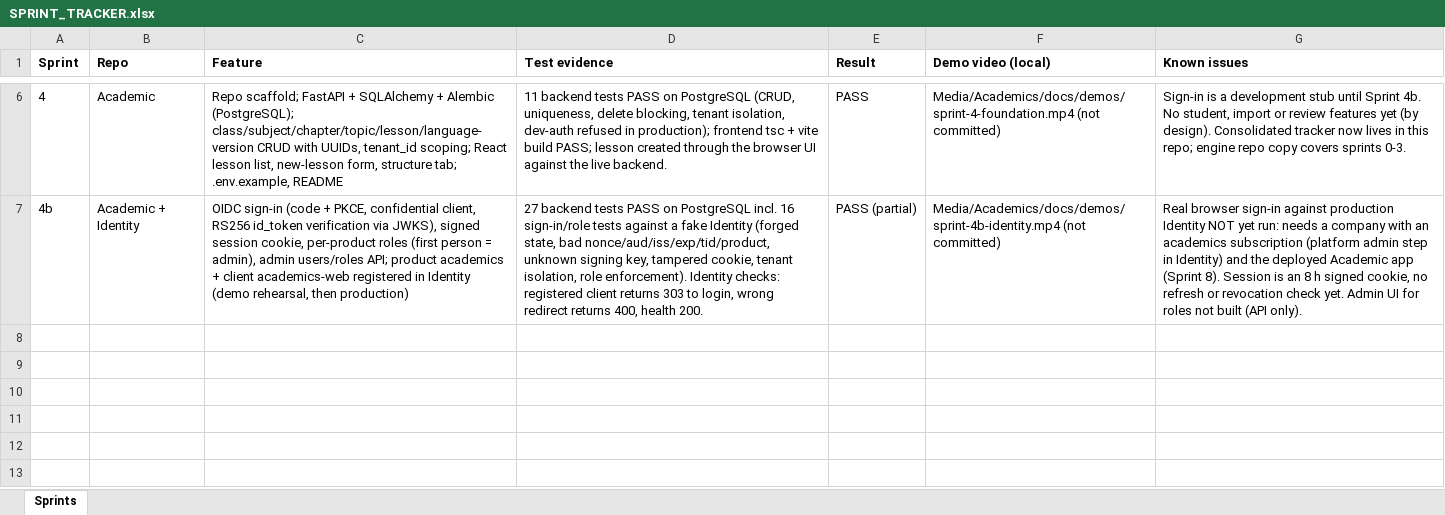
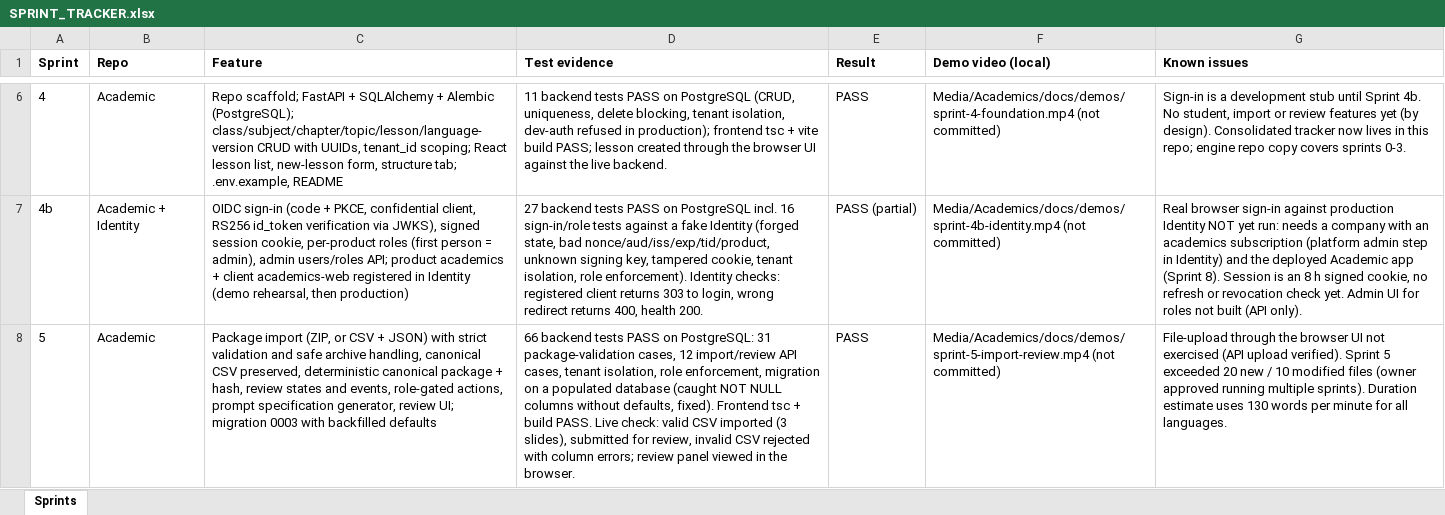
Before and after one commit to aadiTechnology/acedemicvideocreation, an Excel workbook: docs/implementation/SPRINT_TRACKER.xlsx, sheet Sprints, drawn as a sheet; only a part is shown, gaps mark what is left out; values as stored, in another font and other column widths than the file's, no borders; the diff names each change by its address in the sheet, - before the commit and + after, or states it on an @@ line.

```diff
--- a/docs/implementation/SPRINT_TRACKER.xlsx (sheet Sprints)
+++ b/docs/implementation/SPRINT_TRACKER.xlsx (sheet Sprints)
+row 8: 5 | Academic | Package import (ZIP, or CSV + JSON) with strict validation and safe archive handling, canonical CSV preserved, deterministic canonical package + hash, review states and events, role-gated actions, prompt specification generator, review UI; migration 0003 with backfilled defaults | 66 backend tests PASS on PostgreSQL: 31 package-validation cases, 12 import/review API cases, tenant isolation, role enforcement, migration on a populated database (caught NOT NULL columns without defaults, fixed). Frontend tsc + build PASS. Live check: valid CSV imported (3 slides), submitted for review, invalid CSV rejected with column errors; review panel viewed in the browser. | PASS | Media/Academics/docs/demos/sprint-5-import-review.mp4 (not committed) | File-upload through the browser UI not exercised (API upload verified). Sprint 5 exceeded 20 new / 10 modified files (owner approved running multiple sprints). Duration estimate uses 130 words per minute for all languages.
```
Also changed, not shown: 16 other files.
